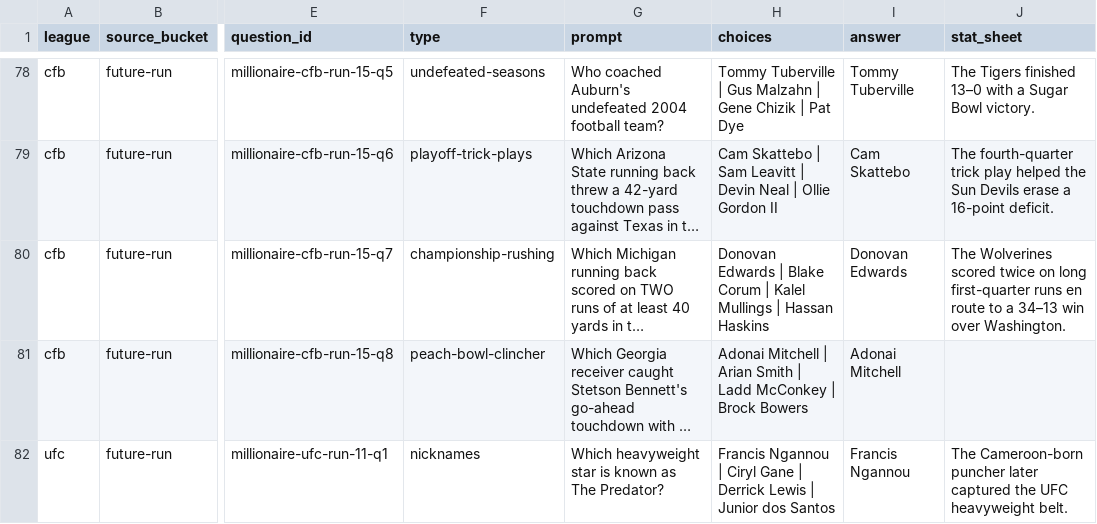
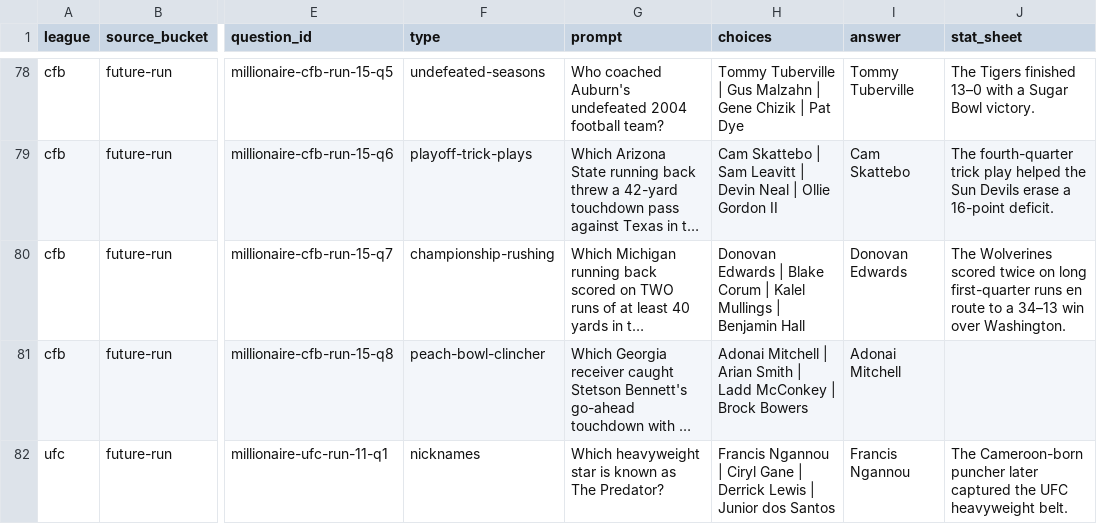
Before and after one commit to codyking0602/Octagon-HQ, a CSV file: docs/audits/millionaire-future-candidate-disposition-ledger-20261025.csv, drawn as a sheet; only a part is shown, gaps mark what is left out; long unchanged cells end in …; the diff names each change by its address in the sheet, - before the commit and + after, or states it on an @@ line.

Commit message:
Sync 2023 Michigan RB distractor correction in Millionaire ledger

```diff
--- a/docs/audits/millionaire-future-candidate-disposition-ledger-20261025.csv
+++ b/docs/audits/millionaire-future-candidate-disposition-ledger-20261025.csv
-H80 (choices): …Mullings | Hassan Haskins
+H80 (choices): …Mullings | Benjamin Hall
```
